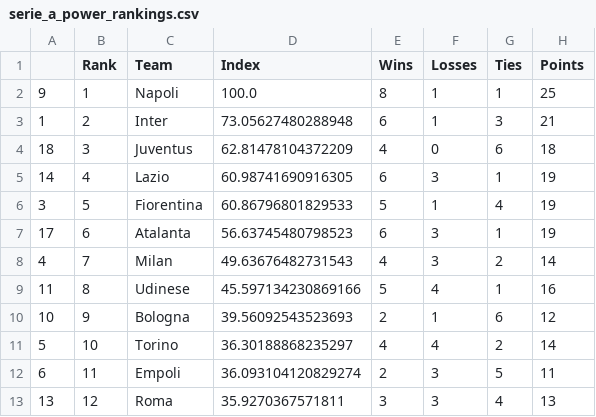
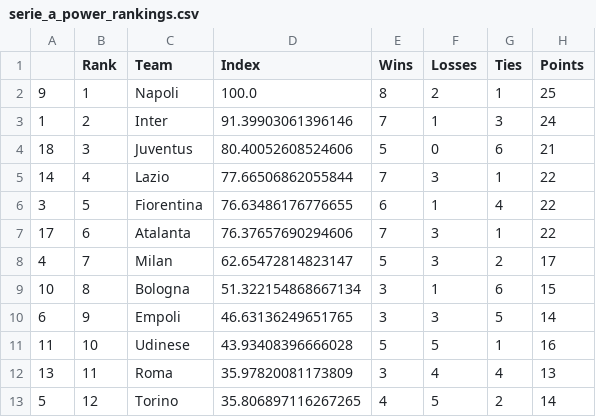
Before and after one commit to jmn5/powerRankCSVFiles, a CSV file: serie_a_power_rankings.csv, drawn as a sheet; only a part is shown; the diff covers the shown part only.

```diff
--- a/serie_a_power_rankings.csv
+++ b/serie_a_power_rankings.csv
@@ -1,13 +1,13 @@
 ,Rank,Team,Index,Wins,Losses,Ties,Points
-9,1,Napoli,100.0,8,1,1,25
-1,2,Inter,73.05627480288948,6,1,3,21
-18,3,Juventus,62.81478104372209,4,0,6,18
-14,4,Lazio,60.98741690916305,6,3,1,19
-3,5,Fiorentina,60.86796801829533,5,1,4,19
-17,6,Atalanta,56.63745480798523,6,3,1,19
-4,7,Milan,49.63676482731543,4,3,2,14
-11,8,Udinese,45.597134230869166,5,4,1,16
-10,9,Bologna,39.56092543523693,2,1,6,12
-5,10,Torino,36.30188868235297,4,4,2,14
-6,11,Empoli,36.093104120829274,2,3,5,11
-13,12,Roma,35.9270367571811,3,3,4,13
+9,1,Napoli,100.0,8,2,1,25
+1,2,Inter,91.39903061396146,7,1,3,24
+18,3,Juventus,80.40052608524606,5,0,6,21
+14,4,Lazio,77.66506862055844,7,3,1,22
+3,5,Fiorentina,76.63486176776655,6,1,4,22
+17,6,Atalanta,76.37657690294606,7,3,1,22
+4,7,Milan,62.65472814823147,5,3,2,17
+10,8,Bologna,51.322154868667134,3,1,6,15
+6,9,Empoli,46.63136249651765,3,3,5,14
+11,10,Udinese,43.93408396666028,5,5,1,16
+13,11,Roma,35.97820081173809,3,4,4,13
+5,12,Torino,35.806897116267265,4,5,2,14
```
Also changed, not shown: 4 added rows, 4 removed rows and 11 edited cells elsewhere in this file, epl_power_rankings.csv, mls_power_rankings.csv, 9 other files.
